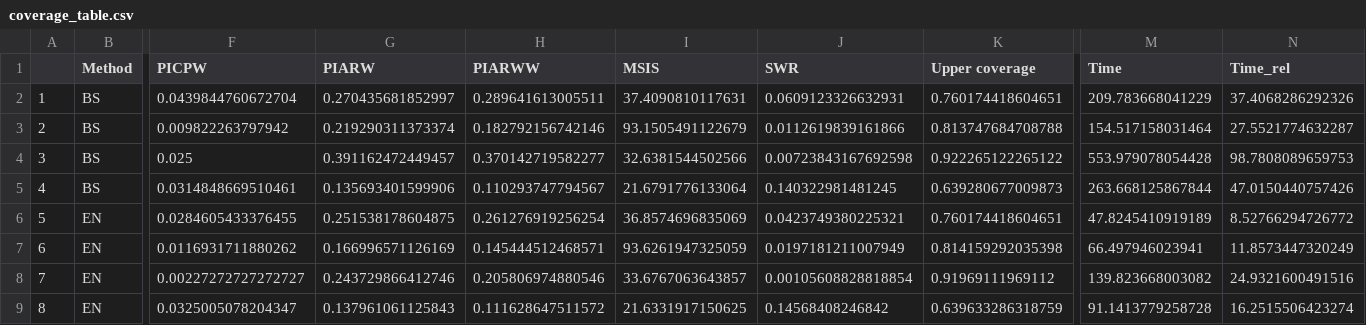
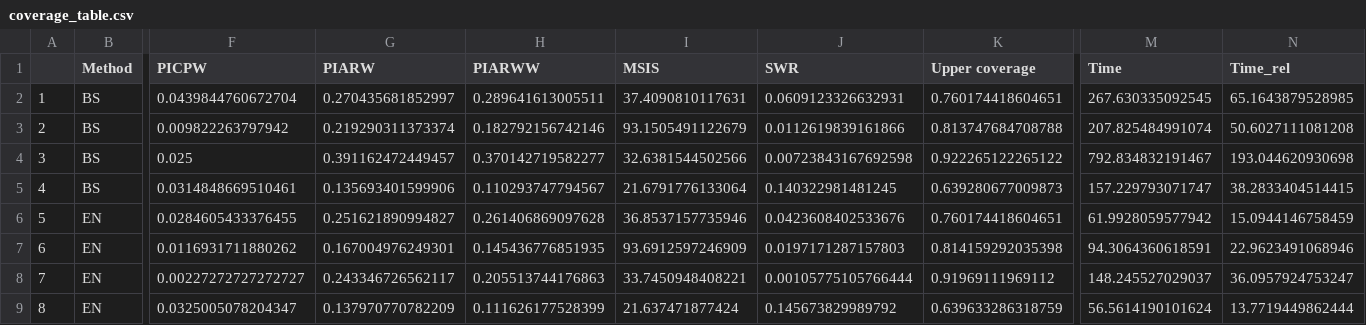
Before and after one commit to HannesGuth/CLVMasterThesis, a CSV file: Analysis drafts/Submission/Results - old/coverage_table.csv, drawn as a sheet; only a part is shown, gaps mark what is left out; the diff covers the shown part only; the diff names each change by its address in the sheet, - before the commit and + after, or states it on an @@ line.

```diff
--- a/Analysis drafts/Submission/Results - old/coverage_table.csv
+++ b/Analysis drafts/Submission/Results - old/coverage_table.csv
-M2 (Time): 209.783668041229
+M2 (Time): 267.630335092545
-N2 (Time_rel): 37.4068286292326
+N2 (Time_rel): 65.1643879528985
-M3 (Time): 154.517158031464
+M3 (Time): 207.825484991074
-N3 (Time_rel): 27.5521774632287
+N3 (Time_rel): 50.6027111081208
-M4 (Time): 553.979078054428
+M4 (Time): 792.834832191467
-N4 (Time_rel): 98.7808089659753
+N4 (Time_rel): 193.044620930698
-M5 (Time): 263.668125867844
+M5 (Time): 157.229793071747
-N5 (Time_rel): 47.0150440757426
+N5 (Time_rel): 38.2833404514415
-G6 (PIARW): 0.251538178604875
+G6 (PIARW): 0.251621890994827
-H6 (PIARWW): 0.261276919256254
+H6 (PIARWW): 0.261406869097628
-I6 (MSIS): 36.8574696835069
+I6 (MSIS): 36.8537157735946
-J6 (SWR): 0.0423749380225321
+J6 (SWR): 0.0423608402533676
-M6 (Time): 47.8245410919189
+M6 (Time): 61.9928059577942
-N6 (Time_rel): 8.52766294726772
+N6 (Time_rel): 15.0944146758459
-G7 (PIARW): 0.166996571126169
+G7 (PIARW): 0.167004976249301
-H7 (PIARWW): 0.145444512468571
+H7 (PIARWW): 0.145436776851935
-I7 (MSIS): 93.6261947325059
+I7 (MSIS): 93.6912597246909
-J7 (SWR): 0.0197181211007949
+J7 (SWR): 0.0197171287157803
-M7 (Time): 66.497946023941
+M7 (Time): 94.3064360618591
-N7 (Time_rel): 11.8573447320249
+N7 (Time_rel): 22.9623491068946
-G8 (PIARW): 0.243729866412746
+G8 (PIARW): 0.243346726562117
-H8 (PIARWW): 0.205806974880546
+H8 (PIARWW): 0.205513744176863
-I8 (MSIS): 33.6767063643857
+I8 (MSIS): 33.7450948408221
-J8 (SWR): 0.00105608828818854
+J8 (SWR): 0.00105775105766444
-M8 (Time): 139.823668003082
+M8 (Time): 148.245527029037
-N8 (Time_rel): 24.9321600491516
+N8 (Time_rel): 36.0957924753247
-G9 (PIARW): 0.137961061125843
+G9 (PIARW): 0.137970770782209
-H9 (PIARWW): 0.111628647511572
+H9 (PIARWW): 0.111626177528399
-I9 (MSIS): 21.6331917150625
+I9 (MSIS): 21.637471877424
-J9 (SWR): 0.14568408246842
+J9 (SWR): 0.145673829989792
-M9 (Time): 91.1413779258728
+M9 (Time): 56.5614190101624
-N9 (Time_rel): 16.2515506423274
+N9 (Time_rel): 13.7719449862444
```
Also changed, not shown: 48 edited cells elsewhere in this file, Analysis drafts/Submission/Results - old/averages_table.csv, Analysis drafts/Submission/Results - old/averages_table_cov.csv, 12 other files.
